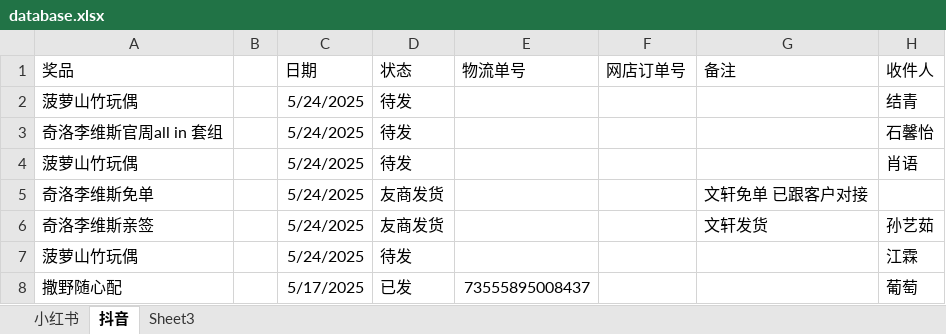
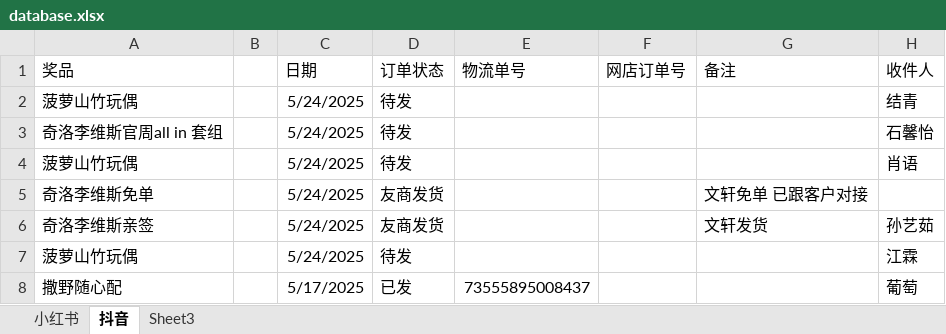
Before and after one commit to wpy19980225/-, an Excel workbook: database.xlsx, sheet 抖音, drawn as a sheet; only a part is shown; values as stored, in another font and other column widths than the file's, no borders; the diff names each change by its address in the sheet, - before the commit and + after, or states it on an @@ line.

```diff
--- a/database.xlsx (sheet 抖音)
+++ b/database.xlsx (sheet 抖音)
-D1: 状态
+D1: 订单状态
```
Also changed, not shown: sheet 小红书, 1 other file.
